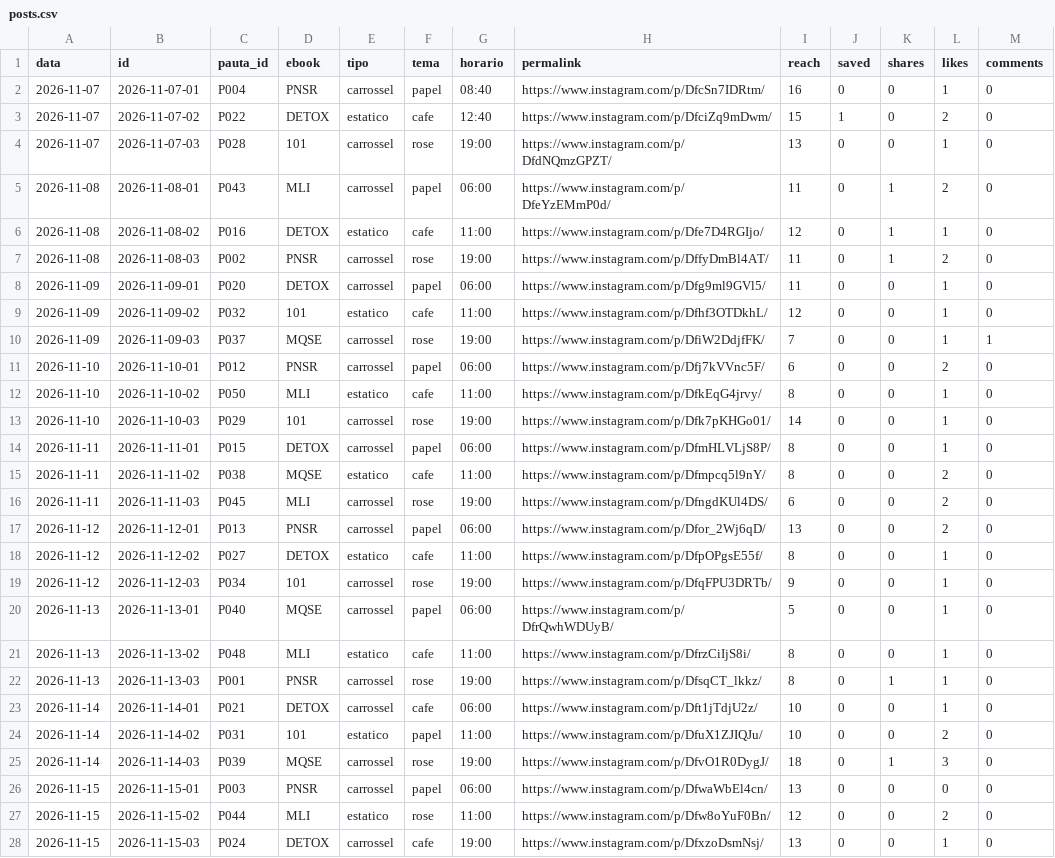
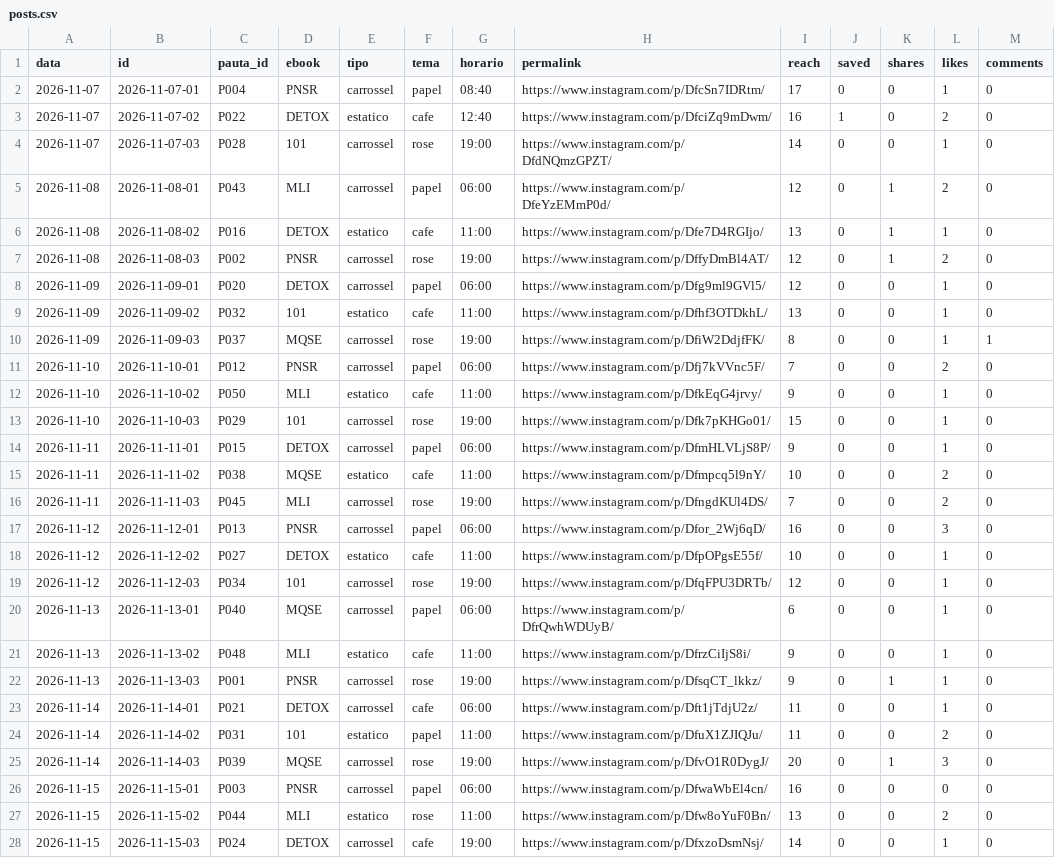
Before and after one commit to jordanobvivan97/promessa-auto, a CSV file: metricas/posts.csv, drawn as a sheet; only a part is shown; the diff covers the shown part only; the diff names each change by its address in the sheet, - before the commit and + after, or states it on an @@ line.

Commit message:
Metricas 2026-11-25

```diff
--- a/metricas/posts.csv
+++ b/metricas/posts.csv
-I2 (reach): 16
+I2 (reach): 17
-I3 (reach): 15
+I3 (reach): 16
-I4 (reach): 13
+I4 (reach): 14
-I5 (reach): 11
+I5 (reach): 12
-I6 (reach): 12
+I6 (reach): 13
-I7:I8 (reach): 11
+I7:I8 (reach): 12
-I9 (reach): 12
+I9 (reach): 13
-I10 (reach): 7
+I10 (reach): 8
-I11 (reach): 6
+I11 (reach): 7
-I12 (reach): 8
+I12 (reach): 9
-I13 (reach): 14
+I13 (reach): 15
-I14 (reach): 8
+I14 (reach): 9
-I15 (reach): 8
+I15 (reach): 10
-I16 (reach): 6
+I16 (reach): 7
-I17 (reach): 13
+I17 (reach): 16
-L17 (likes): 2
+L17 (likes): 3
-I18 (reach): 8
+I18 (reach): 10
-I19 (reach): 9
+I19 (reach): 12
-I20 (reach): 5
+I20 (reach): 6
-I21:I22 (reach): 8
+I21:I22 (reach): 9
-I23:I24 (reach): 10
+I23:I24 (reach): 11
-I25 (reach): 18
+I25 (reach): 20
-I26 (reach): 13
+I26 (reach): 16
-I27 (reach): 12
+I27 (reach): 13
-I28 (reach): 13
+I28 (reach): 14
```
Also changed, not shown: 3 added rows and 26 edited cells elsewhere in this file, 1 other file.
